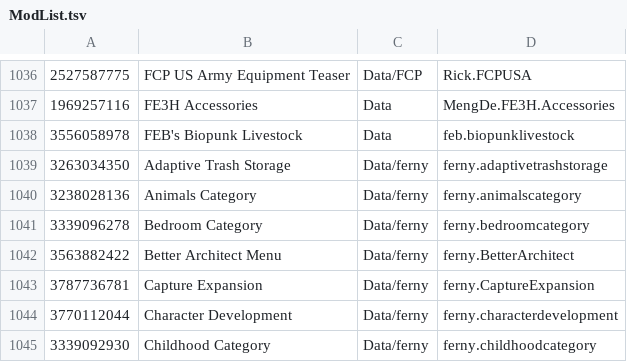
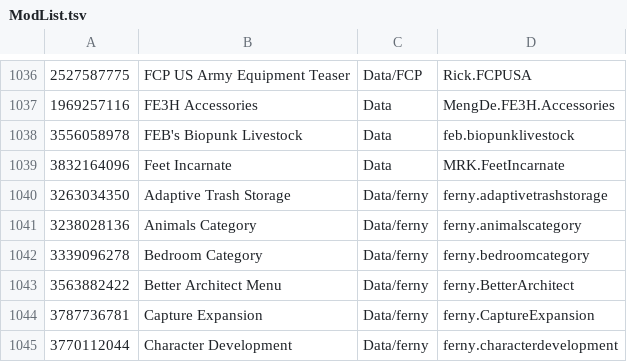
Before and after one commit to RimWorldKorea/RMK, a TSV file: ModList.tsv, drawn as a sheet; only a part is shown, gaps mark what is left out; the shorter side is filled out with more unchanged rows; the diff names each change by its address in the sheet, - before the commit and + after, or states it on an @@ line.

Commit message:
Feet Incarnate 번역 추가
https://discord.com/channels/1256972928944312340/1408387074247102547/1572726764776460298

Co-Authored-By: Gaaalll <343986781+gaaalll@users.noreply.github.com>

```diff
--- a/ModList.tsv
+++ b/ModList.tsv
+row 1039: 3832164096 | Feet Incarnate | Data | MRK.FeetIncarnate
```
Also changed, not shown: 15 other files.
